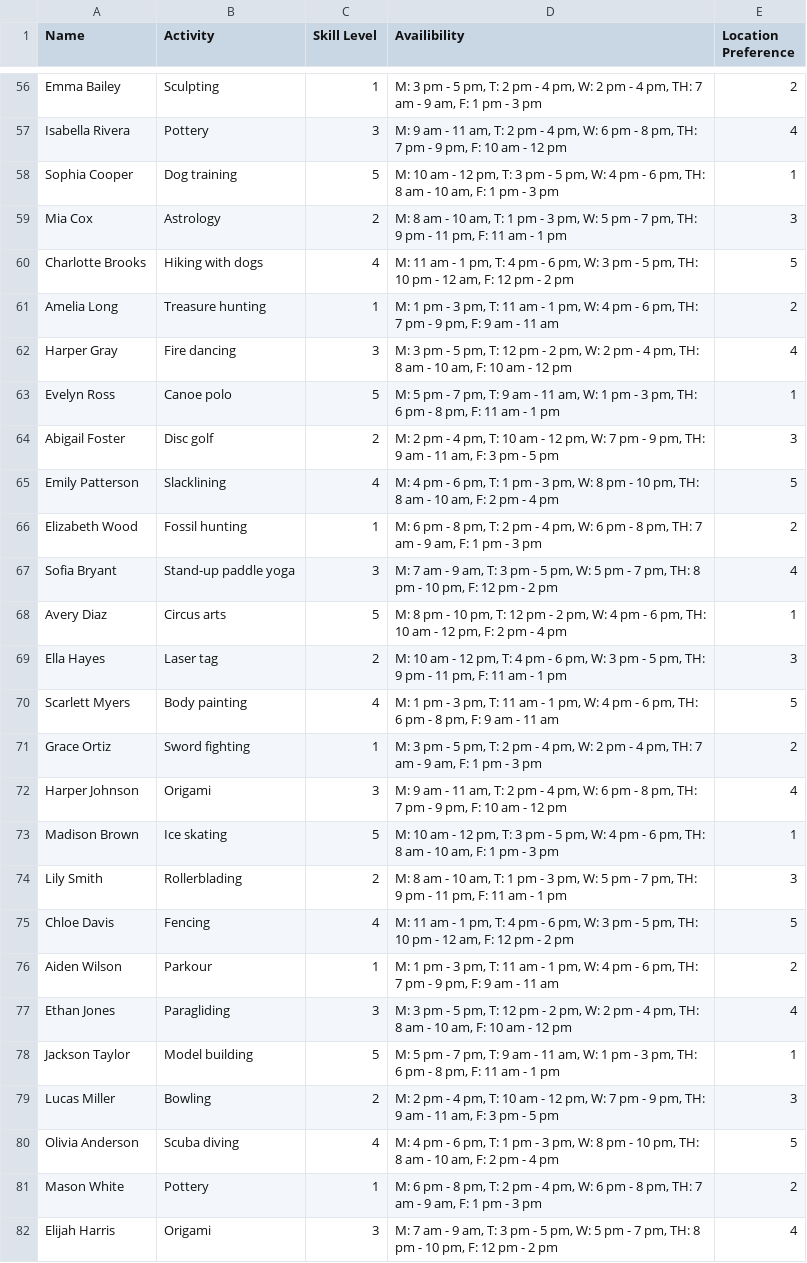
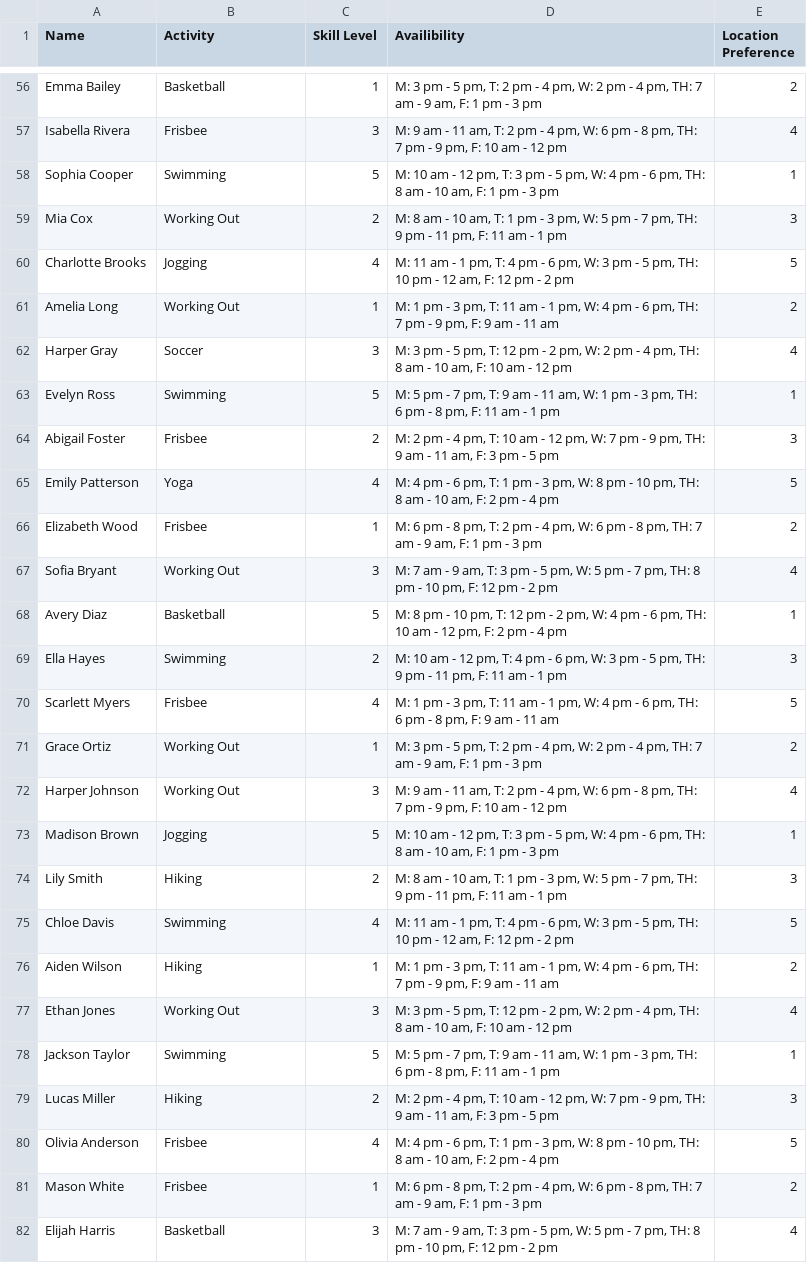
Before and after one commit to CS196Illinois/Group31-FA23, a CSV file: Project/sample_data.csv, drawn as a sheet; only a part is shown, gaps mark what is left out; the diff covers the shown part only; the diff names each change by its address in the sheet, - before the commit and + after, or states it on an @@ line.

```diff
--- a/Project/sample_data.csv
+++ b/Project/sample_data.csv
-B56 (Activity): Sculpting
+B56 (Activity): Basketball
-B57 (Activity): Pottery
+B57 (Activity): Frisbee
-B58 (Activity): Dog training
+B58 (Activity): Swimming
-B59 (Activity): Astrology
+B59 (Activity): Working Out
-B60 (Activity): Hiking with dogs
+B60 (Activity): Jogging
-B61 (Activity): Treasure hunting
+B61 (Activity): Working Out
-B62 (Activity): Fire dancing
+B62 (Activity): Soccer
-B63 (Activity): Canoe polo
+B63 (Activity): Swimming
-B64 (Activity): Disc golf
+B64 (Activity): Frisbee
-B65 (Activity): Slacklining
+B65 (Activity): Yoga
-B66 (Activity): Fossil hunting
+B66 (Activity): Frisbee
-B67 (Activity): Stand-up paddle yoga
+B67 (Activity): Working Out
-B68 (Activity): Circus arts
+B68 (Activity): Basketball
-B69 (Activity): Laser tag
+B69 (Activity): Swimming
-B70 (Activity): Body painting
+B70 (Activity): Frisbee
-B71 (Activity): Sword fighting
+B71 (Activity): Working Out
-B72 (Activity): Origami
+B72 (Activity): Working Out
-B73 (Activity): Ice skating
+B73 (Activity): Jogging
-B74 (Activity): Rollerblading
+B74 (Activity): Hiking
-B75 (Activity): Fencing
+B75 (Activity): Swimming
-B76 (Activity): Parkour
+B76 (Activity): Hiking
-B77 (Activity): Paragliding
+B77 (Activity): Working Out
-B78 (Activity): Model building
+B78 (Activity): Swimming
-B79 (Activity): Bowling
+B79 (Activity): Hiking
-B80 (Activity): Scuba diving
+B80 (Activity): Frisbee
-B81 (Activity): Pottery
+B81 (Activity): Frisbee
-B82 (Activity): Origami
+B82 (Activity): Basketball
```
Also changed, not shown: 1 removed row and 71 edited cells elsewhere in this file, 3 other files.
